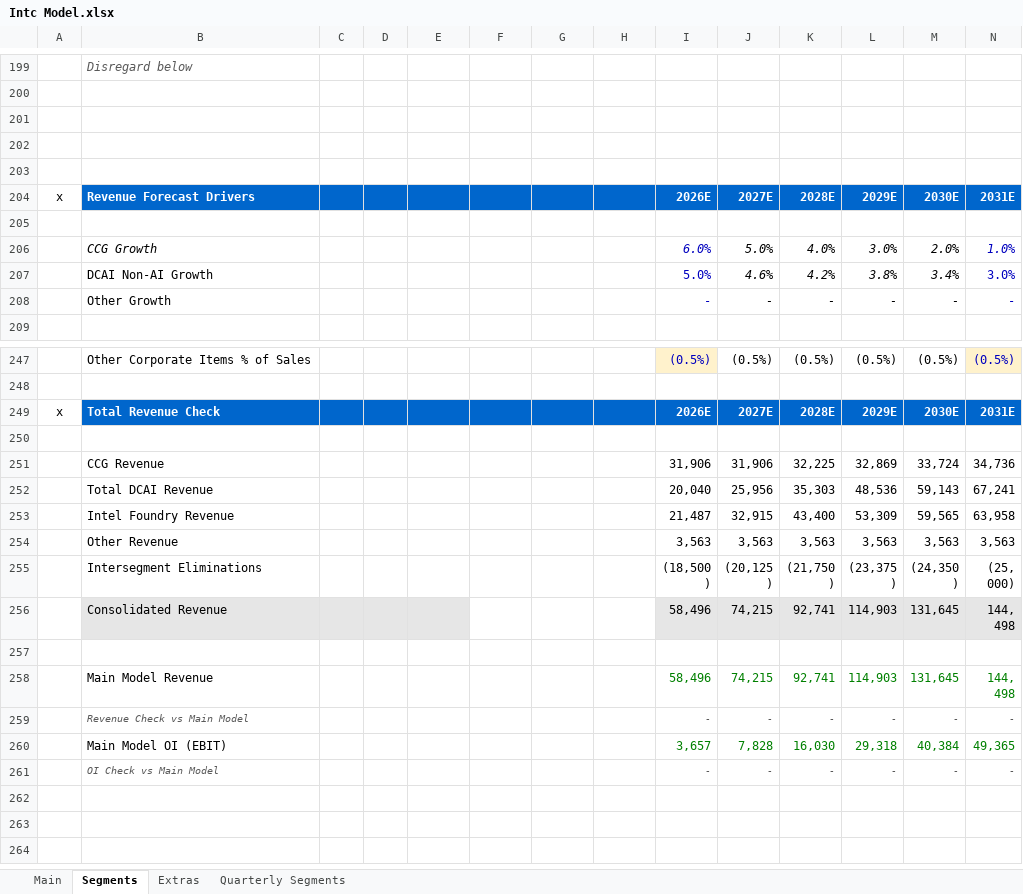
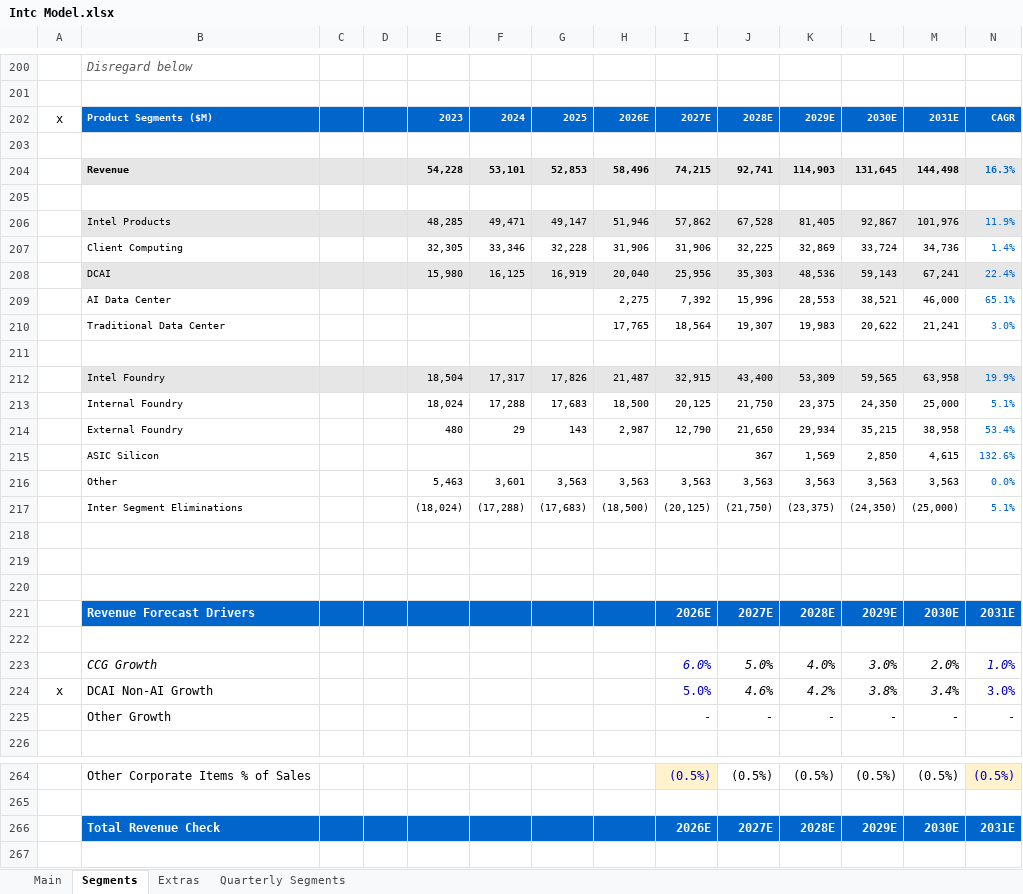
Before and after one commit to abigubi/financial-models, an Excel workbook: Intc Model.xlsx, sheet Segments, drawn as a sheet; only a part is shown, gaps mark what is left out; the shorter side is filled out with more unchanged rows; values as stored, in another font and other column widths than the file's, no borders; charts and pictures not drawn; addresses are those after the commit; rows hold the shown columns only; the diff covers the shown part only; the diff names each change by its address in the sheet, - before the commit and + after, or states it on an @@ line.

```diff
--- a/Intc Model.xlsx (sheet Segments)
+++ b/Intc Model.xlsx (sheet Segments)
+row 202: x | Product Segments ($M) |  |  | 2023 | 2024 | 2025 | 2026E | 2027E | 2028E | 2029E | 2030E | 2031E | CAGR
+row 203: (empty)
+row 204:  | Revenue |  |  | 54,228 | 53,101 | 52,853 | 58,496 | 74,215 | 92,741 | 114,903 | 131,645 | 144,498 | 16.3%
+row 205: (empty)
+row 206:  | Intel Products |  |  | 48,285 | 49,471 | 49,147 | 51,946 | 57,862 | 67,528 | 81,405 | 92,867 | 101,976 | 11.9%
+row 207:  | Client Computing |  |  | 32,305 | 33,346 | 32,228 | 31,906 | 31,906 | 32,225 | 32,869 | 33,724 | 34,736 | 1.4%
+row 208:  | DCAI |  |  | 15,980 | 16,125 | 16,919 | 20,040 | 25,956 | 35,303 | 48,536 | 59,143 | 67,241 | 22.4%
+row 209:  | AI Data Center |  |  |  |  |  | 2,275 | 7,392 | 15,996 | 28,553 | 38,521 | 46,000 | 65.1%
+row 210:  | Traditional Data Center |  |  |  |  |  | 17,765 | 18,564 | 19,307 | 19,983 | 20,622 | 21,241 | 3.0%
+row 211: (empty)
+row 212:  | Intel Foundry |  |  | 18,504 | 17,317 | 17,826 | 21,487 | 32,915 | 43,400 | 53,309 | 59,565 | 63,958 | 19.9%
+row 213:  | Internal Foundry |  |  | 18,024 | 17,288 | 17,683 | 18,500 | 20,125 | 21,750 | 23,375 | 24,350 | 25,000 | 5.1%
+row 214:  | External Foundry |  |  | 480 | 29 | 143 | 2,987 | 12,790 | 21,650 | 29,934 | 35,215 | 38,958 | 53.4%
+row 215:  | ASIC Silicon |  |  |  |  |  |  |  | 367 | 1,569 | 2,850 | 4,615 | 132.6%
+row 216:  | Other |  |  | 5,463 | 3,601 | 3,563 | 3,563 | 3,563 | 3,563 | 3,563 | 3,563 | 3,563 | 0.0%
+row 217:  | Inter Segment Eliminations |  |  | (18,024) | (17,288) | (17,683) | (18,500) | (20,125) | (21,750) | (23,375) | (24,350) | (25,000) | 5.1%
-A221: x
+A221: (empty)
-A224: (empty)
+A224: x
-A266: x
+A266: (empty)
```
Also changed, not shown: 11 added rows, 10 removed rows, 55 edited cells, cell formats and merged cells elsewhere in this sheet, sheet Main, sheet Extras, formulas that keep their value, charts or pictures, MSFT Model.xlsx, 1 other file.
